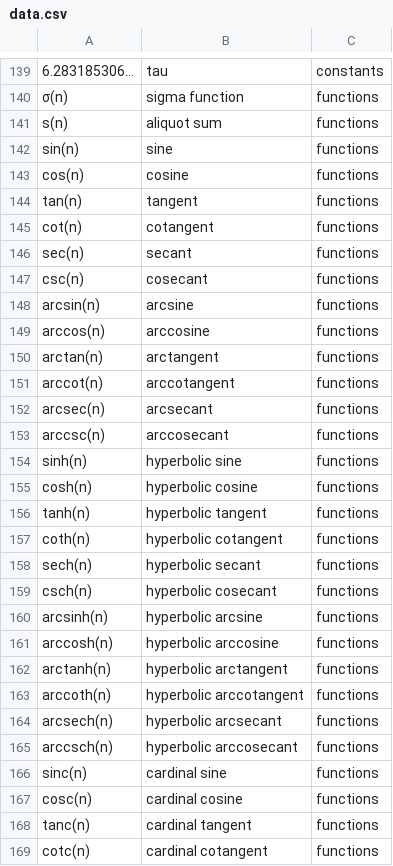
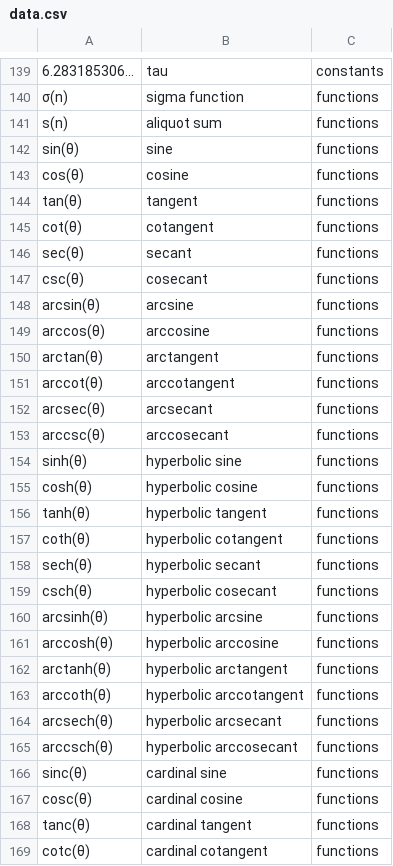
Before and after one commit to Restitutor/RandomCatch, a CSV file: data.csv, drawn as a sheet; only a part is shown, gaps mark what is left out; the diff covers the shown part only.

Commit message:
Changed the input of the trig functions so it's clearer/more clear/idk how to write english lol

```diff
--- a/data.csv
+++ b/data.csv
@@ -141,29 +141,29 @@
 s(n),aliquot sum,functions
-sin(n),sine,functions
-cos(n),cosine,functions
-tan(n),tangent,functions
-cot(n),cotangent,functions
-sec(n),secant,functions
-csc(n),cosecant,functions
-arcsin(n),arcsine,functions
-arccos(n),arccosine,functions
-arctan(n),arctangent,functions
-arccot(n),arccotangent,functions
-arcsec(n),arcsecant,functions
-arccsc(n),arccosecant,functions
-sinh(n),hyperbolic sine,functions
-cosh(n),hyperbolic cosine,functions
-tanh(n),hyperbolic tangent,functions
-coth(n),hyperbolic cotangent,functions
-sech(n),hyperbolic secant,functions
-csch(n),hyperbolic cosecant,functions
-arcsinh(n),hyperbolic arcsine,functions
-arccosh(n),hyperbolic arccosine,functions
-arctanh(n),hyperbolic arctangent,functions
-arccoth(n),hyperbolic arccotangent,functions
-arcsech(n),hyperbolic arcsecant,functions
-arccsch(n),hyperbolic arccosecant,functions
-sinc(n),cardinal sine,functions
-cosc(n),cardinal cosine,functions
-tanc(n),cardinal tangent,functions
-cotc(n),cardinal cotangent,functions
+sin(θ),sine,functions
+cos(θ),cosine,functions
+tan(θ),tangent,functions
+cot(θ),cotangent,functions
+sec(θ),secant,functions
+csc(θ),cosecant,functions
+arcsin(θ),arcsine,functions
+arccos(θ),arccosine,functions
+arctan(θ),arctangent,functions
+arccot(θ),arccotangent,functions
+arcsec(θ),arcsecant,functions
+arccsc(θ),arccosecant,functions
+sinh(θ),hyperbolic sine,functions
+cosh(θ),hyperbolic cosine,functions
+tanh(θ),hyperbolic tangent,functions
+coth(θ),hyperbolic cotangent,functions
+sech(θ),hyperbolic secant,functions
+csch(θ),hyperbolic cosecant,functions
+arcsinh(θ),hyperbolic arcsine,functions
+arccosh(θ),hyperbolic arccosine,functions
+arctanh(θ),hyperbolic arctangent,functions
+arccoth(θ),hyperbolic arccotangent,functions
+arcsech(θ),hyperbolic arcsecant,functions
+arccsch(θ),hyperbolic arccosecant,functions
+sinc(θ),cardinal sine,functions
+cosc(θ),cardinal cosine,functions
+tanc(θ),cardinal tangent,functions
+cotc(θ),cardinal cotangent,functions
```
Also changed, not shown: 56 edited cells elsewhere in this file.
